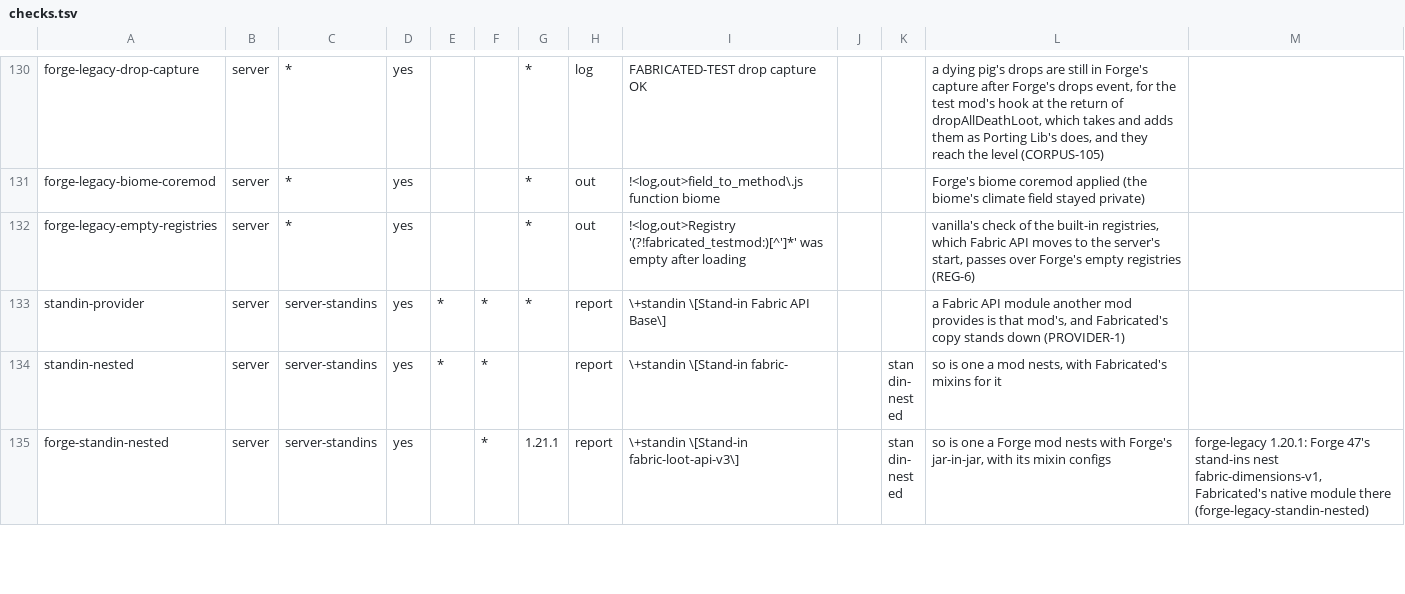
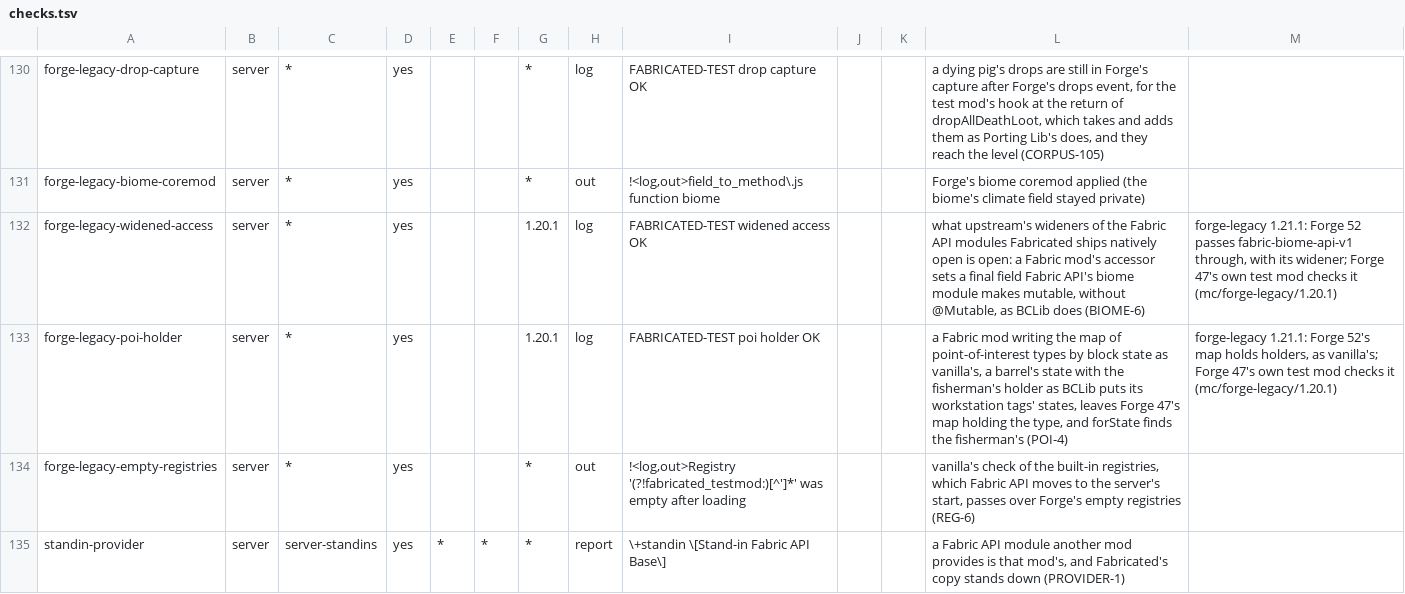
Before and after one commit to cmdralph/Fabricated, a TSV file: ci/checks.tsv, drawn as a sheet; only a part is shown, gaps mark what is left out; the shorter side is filled out with more unchanged rows; the diff names each change by its address in the sheet, - before the commit and + after, or states it on an @@ line.

Commit message:
chore: sync forge with main (POI-4 docs, release notes) (#396)
Brings main's #394 to forge: POI-4's check row and MIXINS.md rows (Forge 47 only), the FINDINGS row, the v0.6.0-beta.2 release notes and the CHANGELOG. Forge 61-66 code is unchanged.

```diff
--- a/ci/checks.tsv
+++ b/ci/checks.tsv
+row 132: forge-legacy-widened-access | server | * | yes |  |  | 1.20.1 | log | FABRICATED-TEST widened access OK |  |  | what upstream's wideners of the Fabric API modules Fabricated ships natively open is open: a Fabric mod's accessor sets a final field Fabric API's biome module makes mutable, without @Mutable, as BCLib does (BIOME-6) | forge-legacy 1.21.1: Forge 52 passes fabric-biome-api-v1 through, with its widener; Forge 47's own test mod checks it (mc/forge-legacy/1.20.1)
+row 133: forge-legacy-poi-holder | server | * | yes |  |  | 1.20.1 | log | FABRICATED-TEST poi holder OK |  |  | a Fabric mod writing the map of point-of-interest types by block state as vanilla's, a barrel's state with the fisherman's holder as BCLib puts its workstation tags' states, leaves Forge 47's map holding the type, and forState finds the fisherman's (POI-4) | forge-legacy 1.21.1: Forge 52's map holds holders, as vanilla's; Forge 47's own test mod checks it (mc/forge-legacy/1.20.1)
```
Also changed, not shown: 5 other files.
